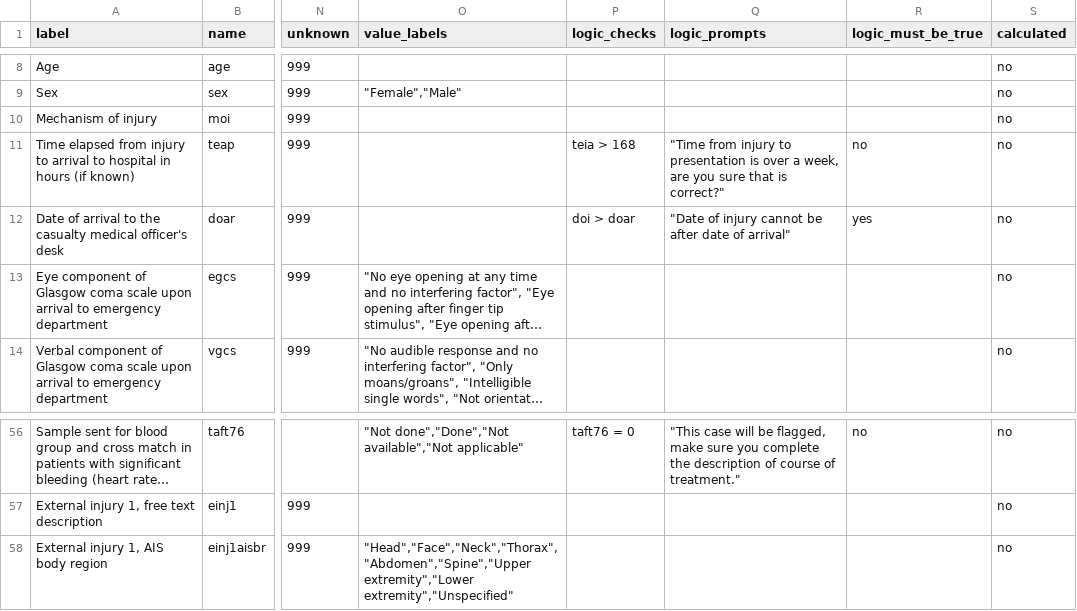
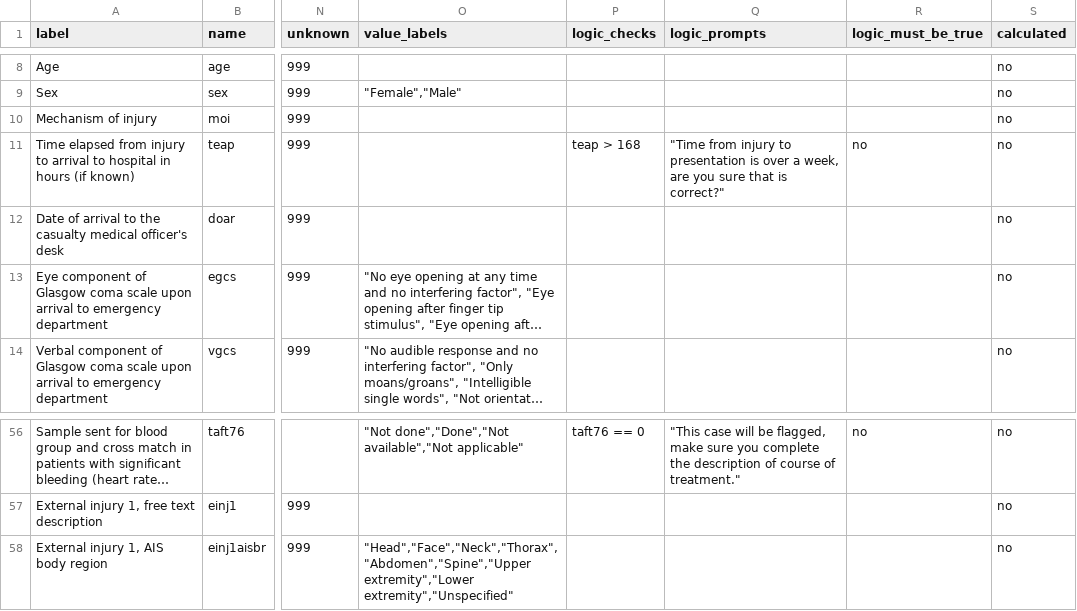
Before and after one commit to titco/mamc-audit-filter-tool, a CSV file: data/codebook.csv, drawn as a sheet; only a part is shown, gaps mark what is left out; long unchanged cells end in …; the diff covers the shown part only; the diff names each change by its address in the sheet, - before the commit and + after, or states it on an @@ line.

Commit message:
Fix error in variable name spelling and logical checks

```diff
--- a/data/codebook.csv
+++ b/data/codebook.csv
-P11 (logic_checks): teia > 168
+P11 (logic_checks): teap > 168
-P12 (logic_checks): doi > doar
+P12 (logic_checks): (empty)
-Q12 (logic_prompts): "Date of injury cannot be after date of arrival"
+Q12 (logic_prompts): (empty)
-R12 (logic_must_be_true): yes
+R12 (logic_must_be_true): (empty)
-P56 (logic_checks): taft76 = 0
+P56 (logic_checks): taft76 == 0
```
Also changed, not shown: 27 edited cells elsewhere in this file, live/data/codebook.csv, 2 other files.
